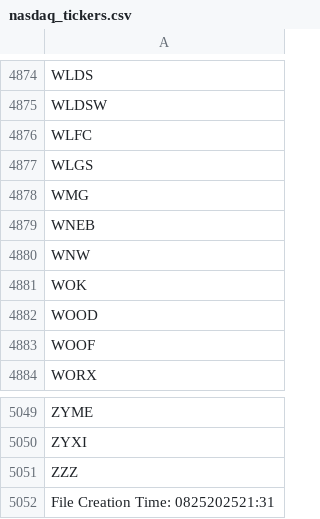
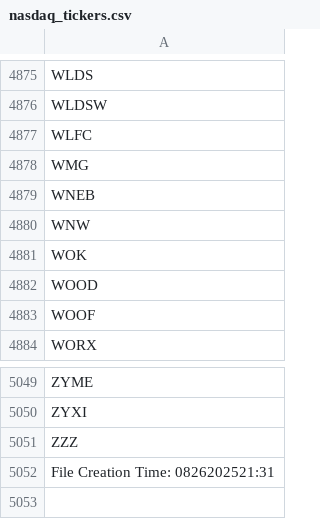
Before and after one commit to cmmds1982/nasdaq-tickers-fetcher, a CSV file: nasdaq_tickers.csv, drawn as a sheet; only a part is shown, gaps mark what is left out; the diff covers the shown part only.

```diff
--- a/nasdaq_tickers.csv
+++ b/nasdaq_tickers.csv
@@ -4876,3 +4877,2 @@ WLDSW
 WLFC
-WLGS
 WMG
@@ -5051,2 +5051,2 @@ ZYXI
 ZZZ
-File Creation Time: 0825202521:31
+File Creation Time: 0826202521:31
```
Also changed, not shown: 4 added rows and 3 removed rows elsewhere in this file.
